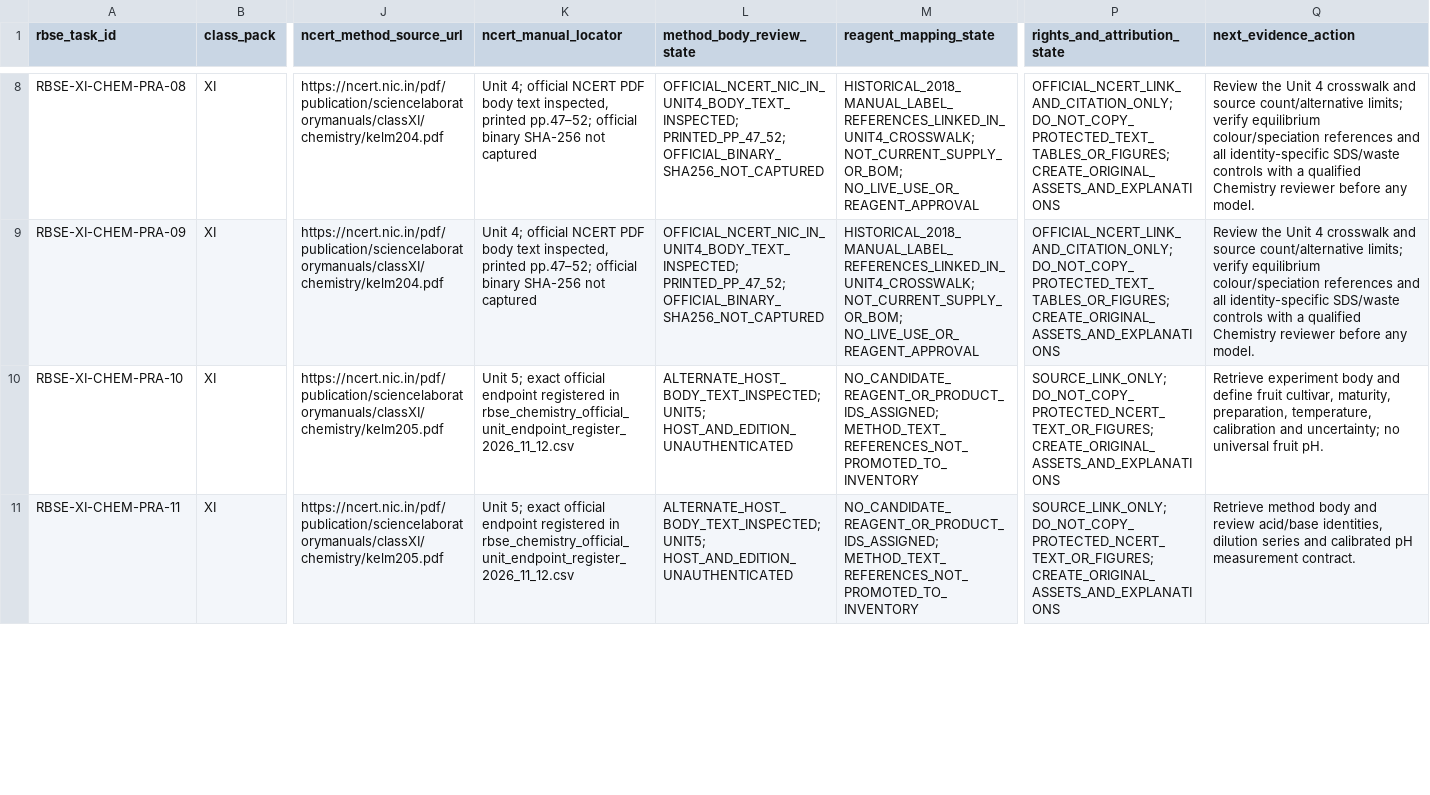
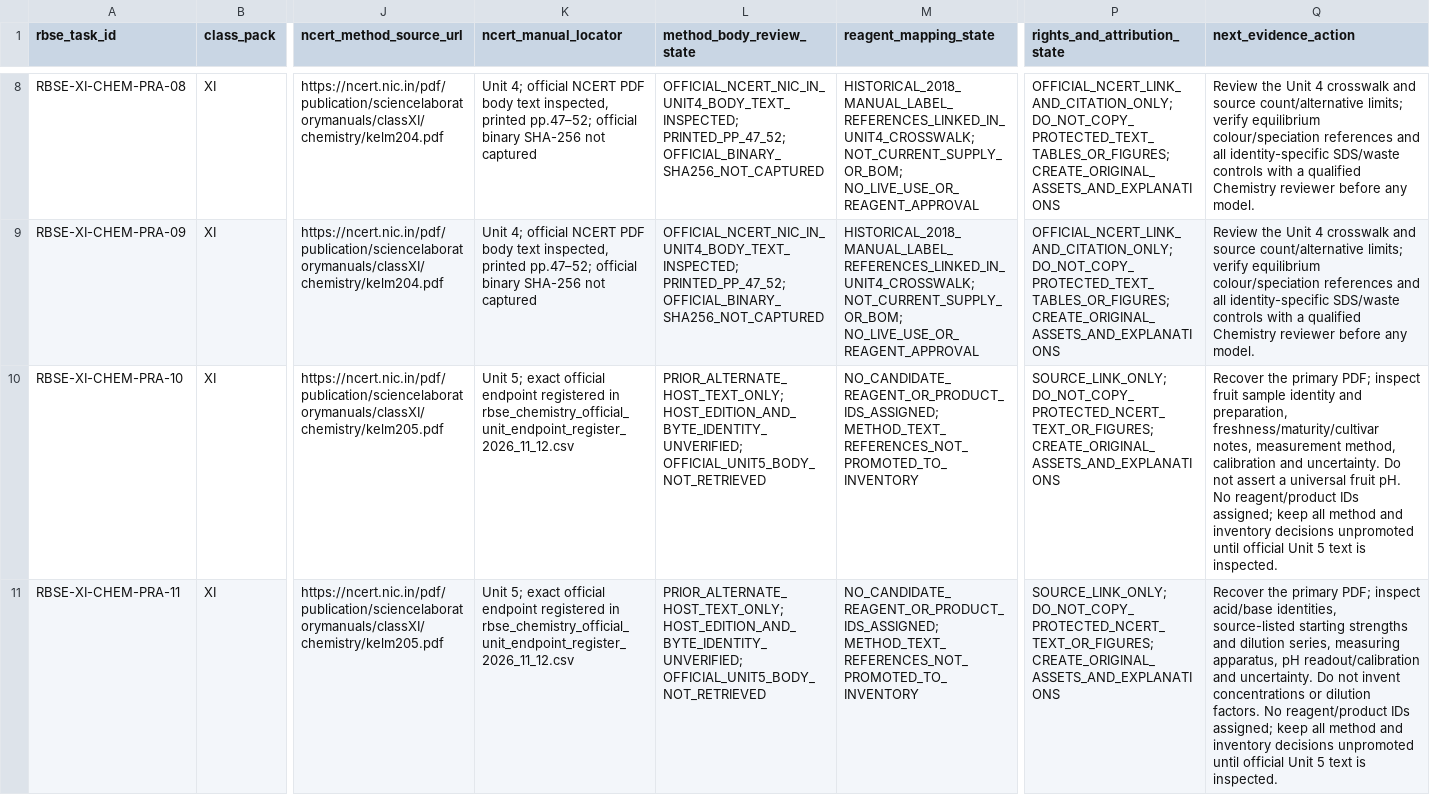
Before and after one commit to snchat78-svg/LabVerse, a CSV file: data/catalogues/rbse_2027_chemistry_source_recheck_2026_11_12.csv, drawn as a sheet; only a part is shown, gaps mark what is left out; the diff covers the shown part only; the diff names each change by its address in the sheet, - before the commit and + after, or states it on an @@ line.

Commit message:
Update PRA-10 to PRA-12 official Unit 5 source status

```diff
--- a/data/catalogues/rbse_2027_chemistry_source_recheck_2026_11_12.csv
+++ b/data/catalogues/rbse_2027_chemistry_source_recheck_2026_11_12.csv
-L10:L11 (method_body_review_state): ALTERNATE_HOST_BODY_TEXT_INSPECTED; UNIT5; HOST_AND_EDITION_UNAUTHENTICATED
+L10:L11 (method_body_review_state): PRIOR_ALTERNATE_HOST_TEXT_ONLY; HOST_EDITION_AND_BYTE_IDENTITY_UNVERIFIED; OFFICIAL_UNIT5_BODY_NOT_RETRIEVED
-Q10 (next_evidence_action): Retrieve experiment body and define fruit cultivar, maturity, preparation, temperature, calibration and uncertainty; no universal fruit pH.
+Q10 (next_evidence_action): Recover the primary PDF; inspect fruit sample identity and preparation, freshness/maturity/cultivar notes, measurement method, calibration and uncertainty. Do not assert a universal fruit pH. No reagent/product IDs assigned; keep all method and inventory decisions unpromoted until official Unit 5 text is inspected.
-Q11 (next_evidence_action): Retrieve method body and review acid/base identities, dilution series and calibrated pH measurement contract.
+Q11 (next_evidence_action): Recover the primary PDF; inspect acid/base identities, source-listed starting strengths and dilution series, measuring apparatus, pH readout/calibration and uncertainty. Do not invent concentrations or dilution factors. No reagent/product IDs assigned; keep all method and inventory decisions unpromoted until official Unit 5 text is inspected.
```
Also changed, not shown: 2 edited cells elsewhere in this file.
